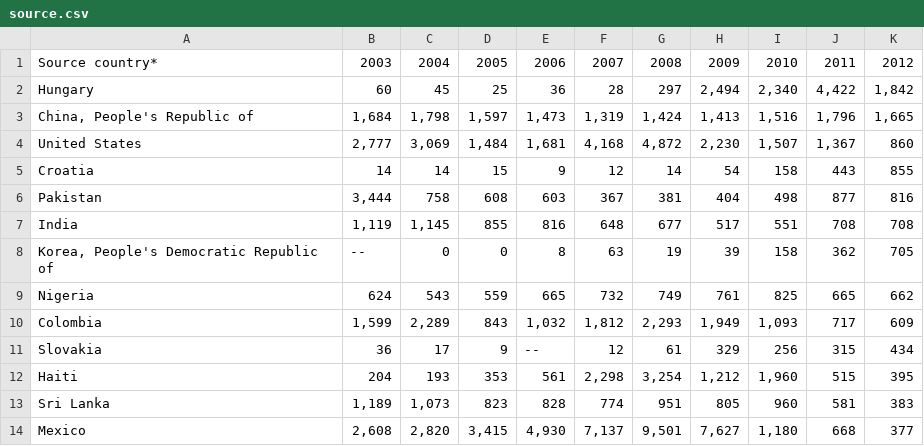
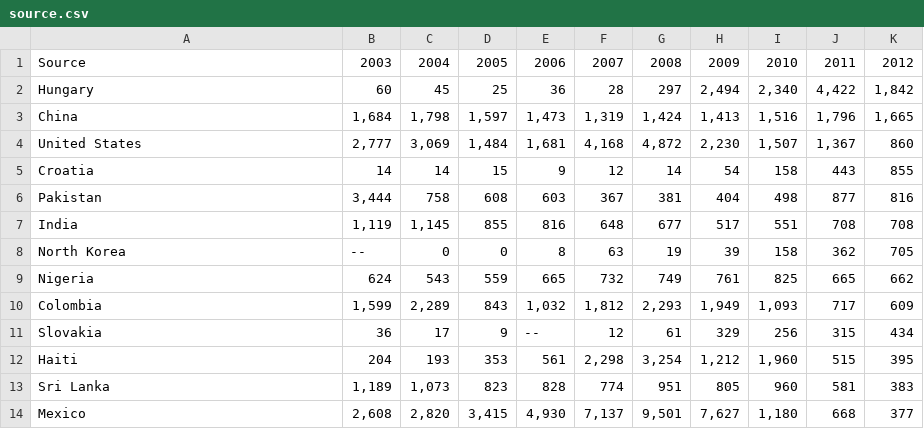
Before and after one commit to radiocontrolled/cdn-humanitarian-migrants-by-top-countries, a CSV file: source.csv, drawn as a sheet; only a part is shown.

Commit message:
using json for data instead of a csv

```diff
--- a/source.csv
+++ b/source.csv
@@ -1,4 +1,4 @@
-Source country*,2003,2004,2005,2006,2007,2008,2009,2010,2011,2012
+Source,2003,2004,2005,2006,2007,2008,2009,2010,2011,2012
 Hungary,60,45,25,36,28,297,"2,494","2,340","4,422","1,842"
-"China, People's Republic of","1,684","1,798","1,597","1,473","1,319","1,424","1,413","1,516","1,796","1,665"
+China,"1,684","1,798","1,597","1,473","1,319","1,424","1,413","1,516","1,796","1,665"
 United States,"2,777","3,069","1,484","1,681","4,168","4,872","2,230","1,507","1,367",860
@@ -7,3 +7,3 @@ Pakistan,"3,444",758,608,603,367,381,404,498,877,816
 India,"1,119","1,145",855,816,648,677,517,551,708,708
-"Korea, People's Democratic Republic of",--,0,0,8,63,19,39,158,362,705
+North Korea,--,0,0,8,63,19,39,158,362,705
 Nigeria,624,543,559,665,732,749,761,825,665,662
```
Also changed, not shown: 2 other files.
